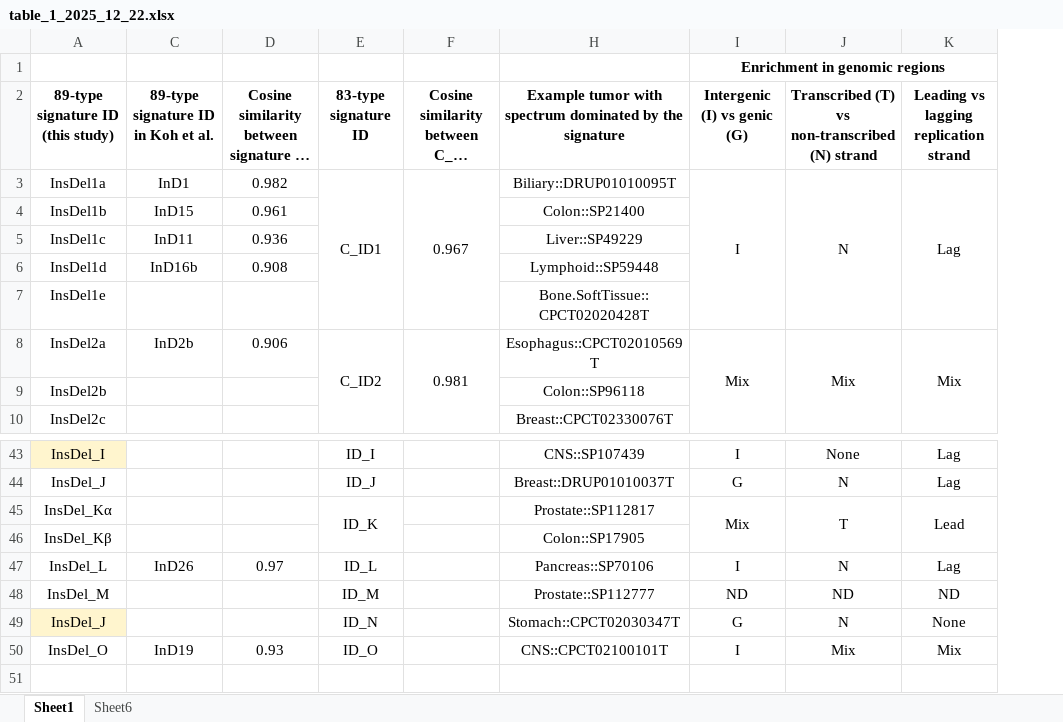
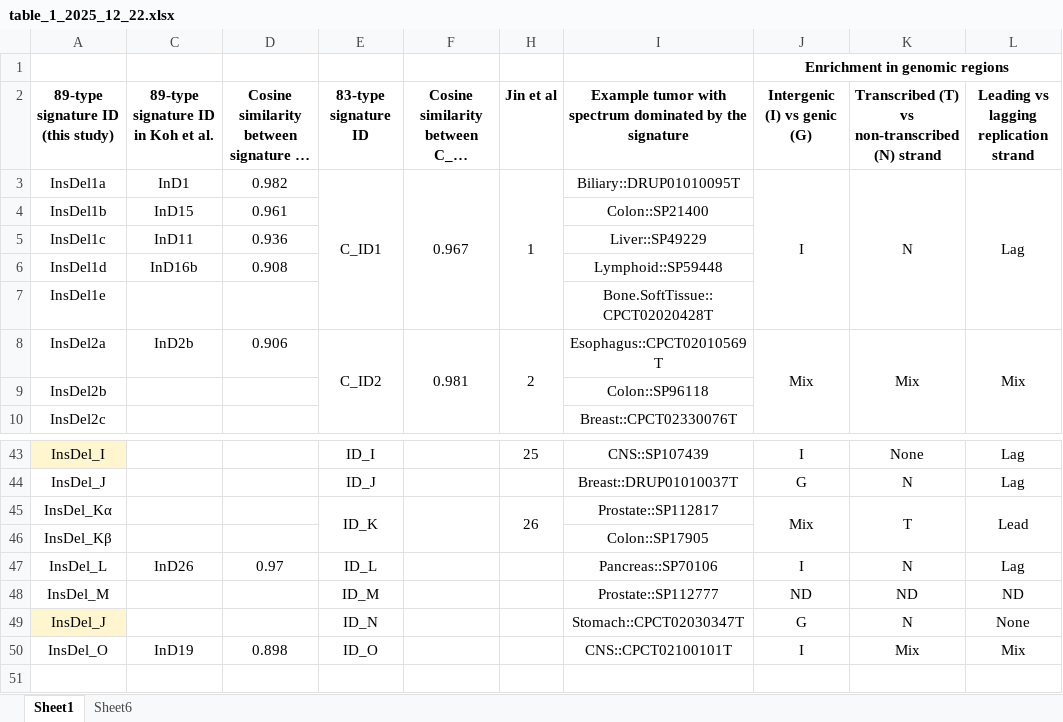
Before and after one commit to liumoLM/Liu2024, an Excel workbook: table_1_2025_12_22.xlsx, sheet Sheet1, drawn as a sheet; only a part is shown, gaps mark what is left out; long unchanged cells end in …; values as stored, in another font and other column widths than the file's, no borders; the diff names each change by its address in the sheet, - before the commit and + after, or states it on an @@ line.

```diff
--- a/table_1_2025_12_22.xlsx (sheet Sheet1)
+++ b/table_1_2025_12_22.xlsx (sheet Sheet1)
+column H (Jin et al), rows 3-8: 1 |  |  |  |  | 2; rows 43-45: 25 |  | 26
+F45:F46 merged
-D50: 0.93
+D50: 0.898
```
Also changed, not shown: 2 other files.
